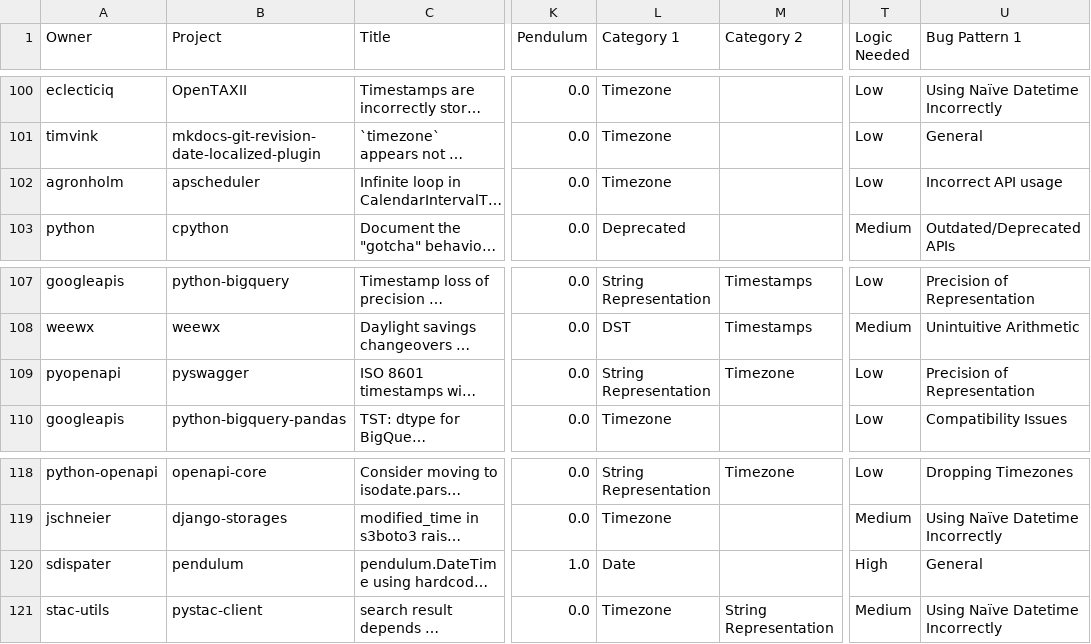
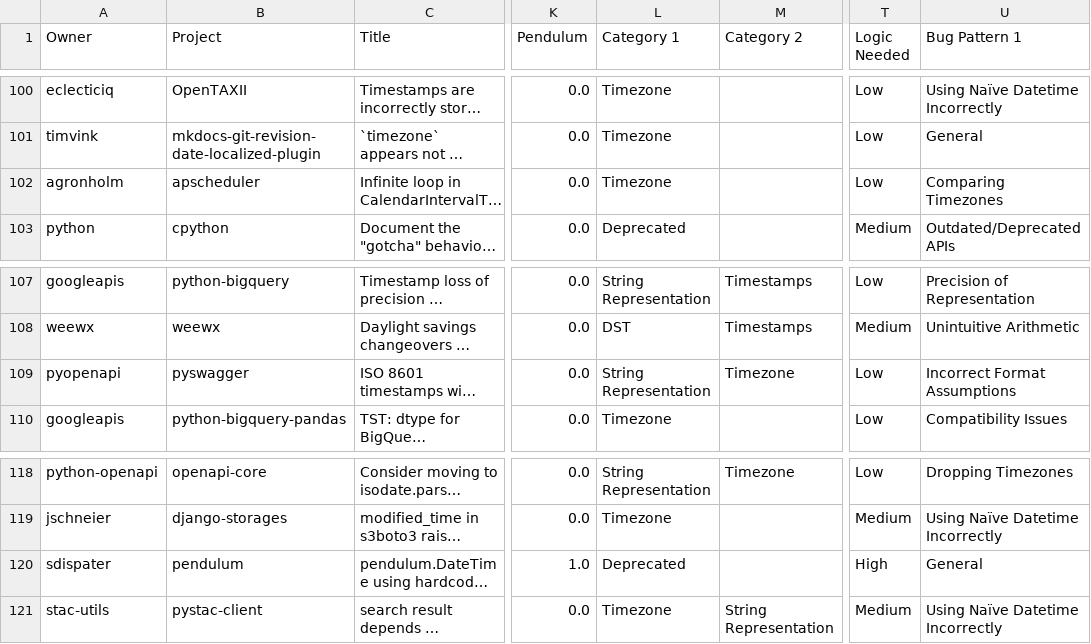
Before and after one commit to cmu-pasta/date-time, a TSV file: analysis/data/bugs_analysis_base_processed.tsv, drawn as a sheet; only a part is shown, gaps mark what is left out; long unchanged cells end in …; the diff covers the shown part only; the diff names each change by its address in the sheet, - before the commit and + after, or states it on an @@ line.

```diff
--- a/analysis/data/bugs_analysis_base_processed.tsv
+++ b/analysis/data/bugs_analysis_base_processed.tsv
-U102 (Bug Pattern 1): Incorrect API usage
+U102 (Bug Pattern 1): Comparing Timezones
-U109 (Bug Pattern 1): Precision of Representation
+U109 (Bug Pattern 1): Incorrect Format Assumptions
-L120 (Category 1): Date
+L120 (Category 1): Deprecated
```
Also changed, not shown: 1 removed row and 10 edited cells elsewhere in this file, analysis/data/bugs_analysis_base_processed+grouped.tsv, 8 other files.
